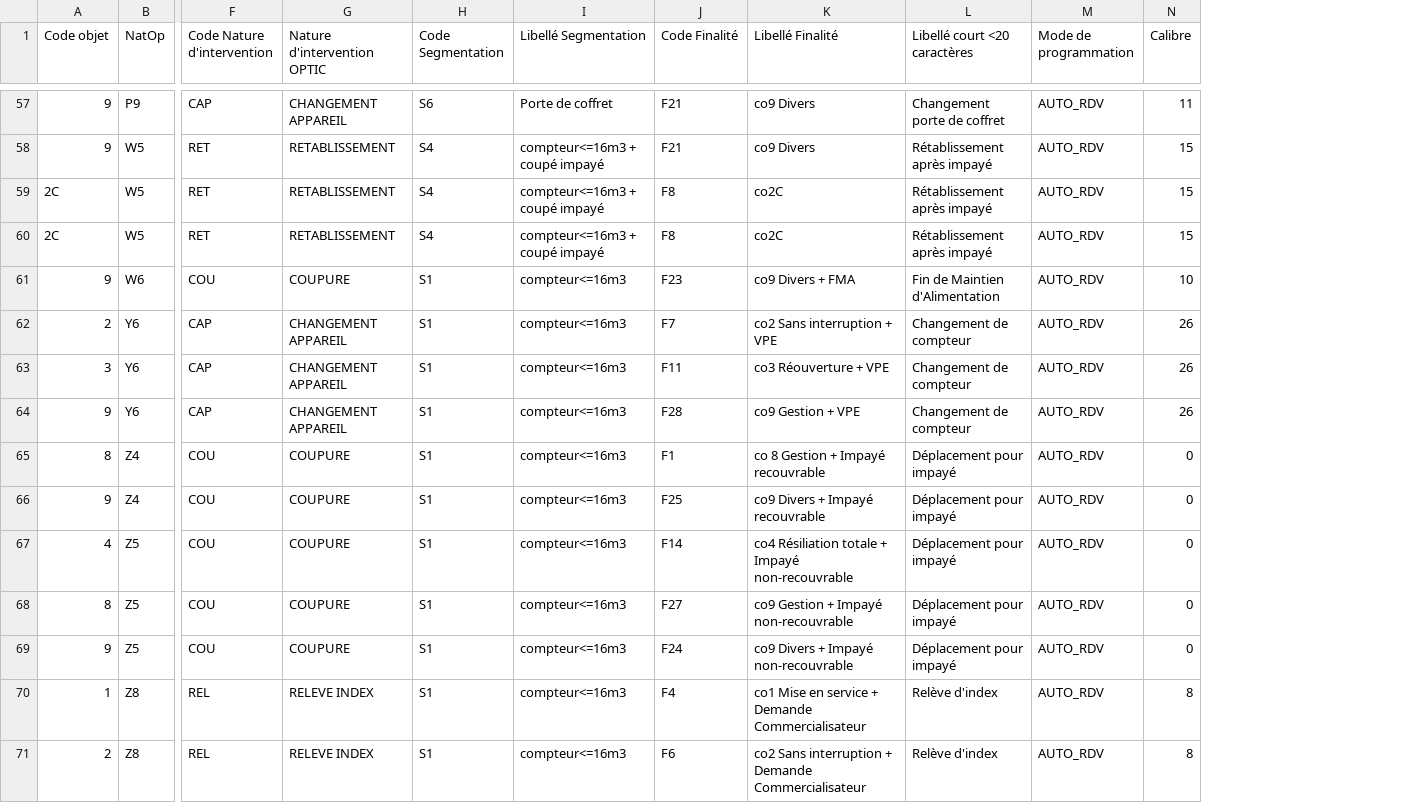
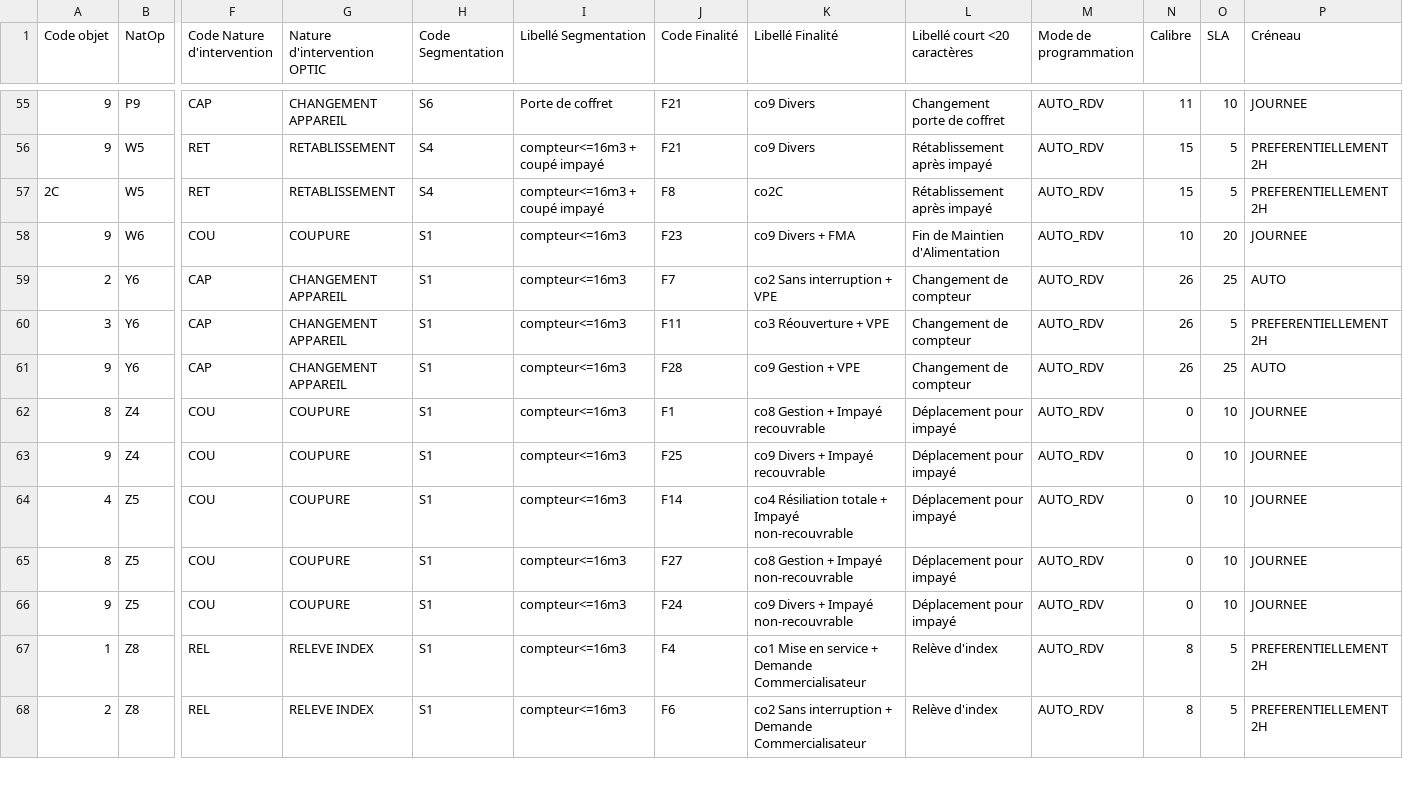
Before and after one commit to gueyebabacar/gdi-portal-back, a CSV file: web/uploads/csv/transcos.csv, drawn as a sheet; only a part is shown, gaps mark what is left out; removed rows and columns are numbered as before the commit, all else as after; rows hold the shown columns only; the diff covers the shown part only; the diff names each change by its address in the sheet, - before the commit and + after, or states it on an @@ line.

```diff
--- a/web/uploads/csv/transcos.csv
+++ b/web/uploads/csv/transcos.csv
+column O (SLA), rows 55-68: 10 | 5 | 5 | 20 | 25 | 5 | 25 | 10 | 10 | 10 | 10 | 10 | 5 | 5
+column P (Créneau), rows 55-68: JOURNEE | PREFERENTIELLEMENT 2H | PREFERENTIELLEMENT 2H | JOURNEE | AUTO | PREFERENTIELLEMENT 2H | AUTO | JOURNEE | JOURNEE | JOURNEE | JOURNEE | JOURNEE | PREFERENTIELLEMENT 2H | PREFERENTIELLEMENT 2H
-row 60: 2C | W5 | RET | RETABLISSEMENT | S4 | compteur<=16m3 + coupé impayé | F8 | co2C | Rétablissement après impayé | AUTO_RDV | 15
-K62 (Libellé Finalité): co 8 Gestion + Impayé recouvrable
+K62 (Libellé Finalité): co8 Gestion + Impayé recouvrable
-K65 (Libellé Finalité): co9 Gestion + Impayé non-recouvrable
+K65 (Libellé Finalité): co8 Gestion + Impayé non-recouvrable
```
Also changed, not shown: 2 removed rows and 21 edited cells elsewhere in this file, 2 other files.
